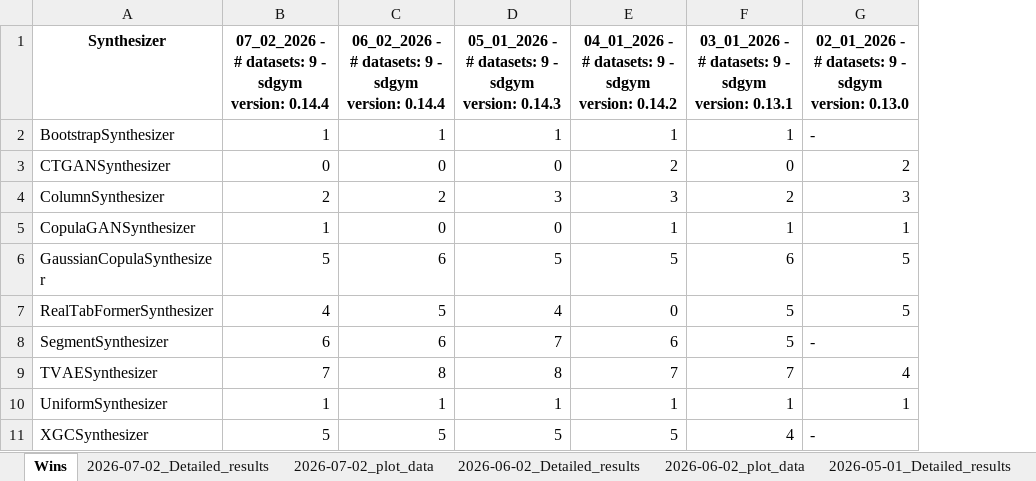
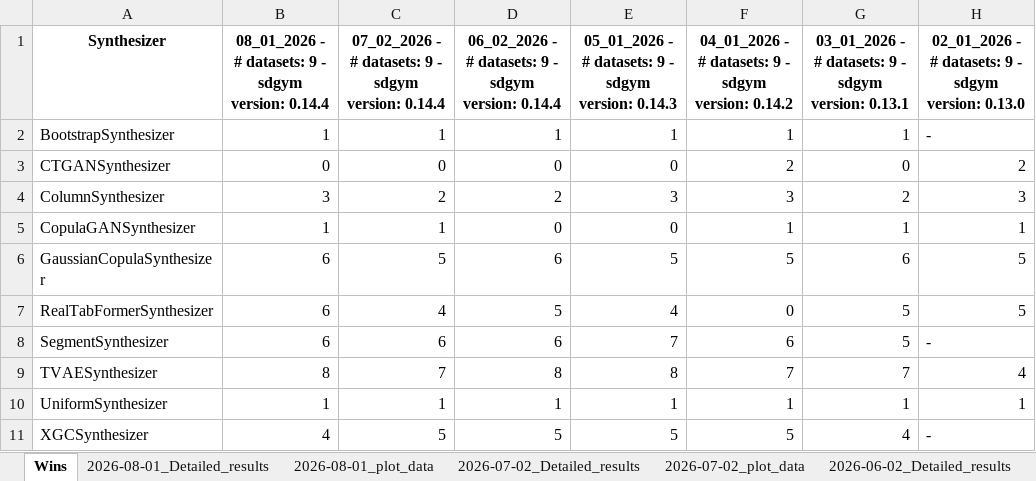
Before and after one commit to sdv-dev/sdv-dev.github.io, an Excel workbook: assets/sdgym-leaderboard-files/[Single-table]_SDGym_Runs.xlsx, sheet Wins, drawn as a sheet; only a part is shown; values as stored, in another font and other column widths than the file's, no borders; the diff names each change by its address in the sheet, - before the commit and + after, or states it on an @@ line.

```diff
--- a/assets/sdgym-leaderboard-files/[Single-table]_SDGym_Runs.xlsx (sheet Wins)
+++ b/assets/sdgym-leaderboard-files/[Single-table]_SDGym_Runs.xlsx (sheet Wins)
+sheet tab: 2026-08-01_Detailed_results
+sheet tab: 2026-08-01_plot_data
+column B, rows 1-11: 08_01_2026 - # datasets: 9 - sdgym version: 0.14.4 | 1 | 0 | 3 | 1 | 6 | 6 | 6 | 8 | 1 | 4
```
Also changed, not shown: assets/sdgym-leaderboard-files/Dataset_Details.xlsx, assets/sdgym-leaderboard-files/Model_Details.xlsx.
